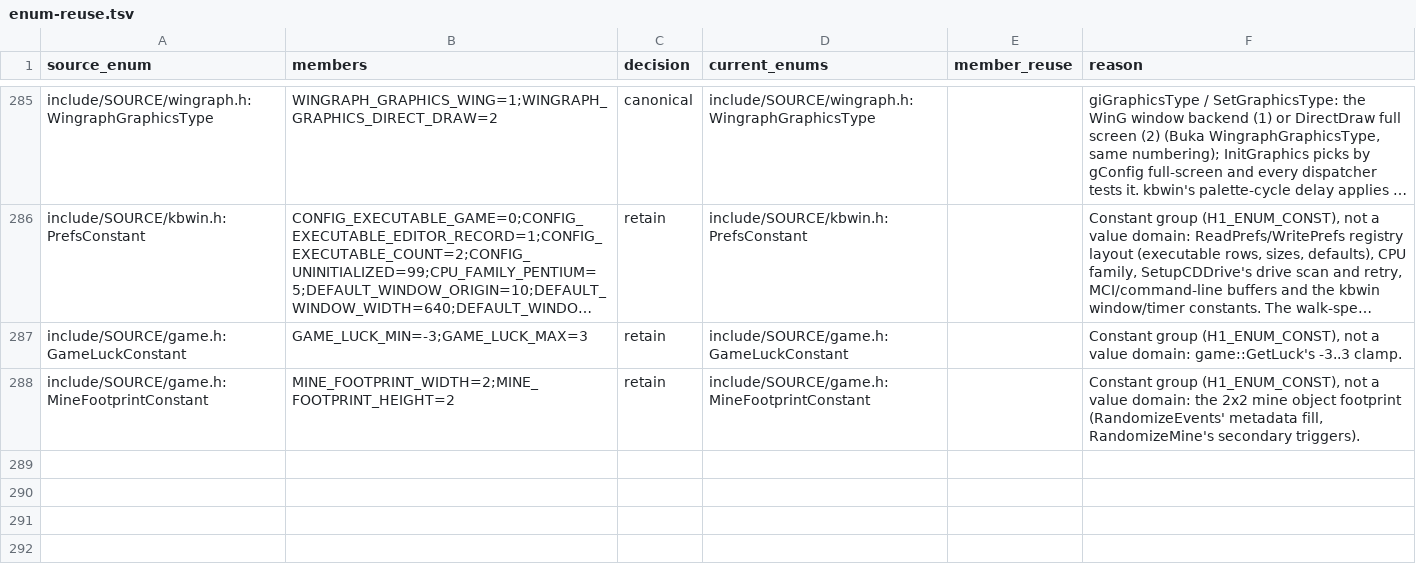
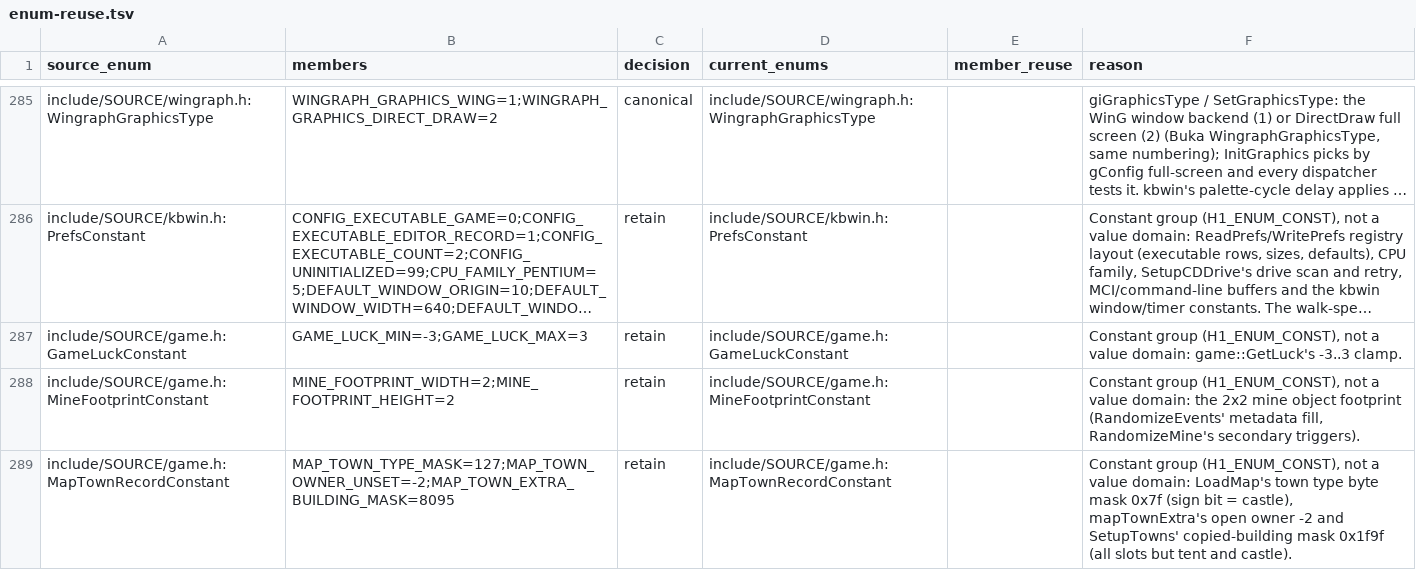
Before and after one commit to sushi-shi/homm1-decomp, a TSV file: config/reviews/enum-reuse.tsv, drawn as a sheet; only a part is shown, gaps mark what is left out; long unchanged cells end in …; the diff names each change by its address in the sheet, - before the commit and + after, or states it on an @@ line.

```diff
--- a/config/reviews/enum-reuse.tsv
+++ b/config/reviews/enum-reuse.tsv
+row 289: include/SOURCE/game.h:MapTownRecordConstant | MAP_TOWN_TYPE_MASK=127;MAP_TOWN_OWNER_UNSET=-2;MAP_TOWN_EXTRA_BUILDING_MASK=8095 | retain | include/SOURCE/game.h:MapTownRecordConstant |  | Constant group (H1_ENUM_CONST), not a value domain: LoadMap's town type byte mask 0x7f (sign bit = castle), mapTownExtra's open owner -2 and SetupTowns' copied-building mask 0x1f9f (all slots but tent and castle).
```
Also changed, not shown: 2 other files.
